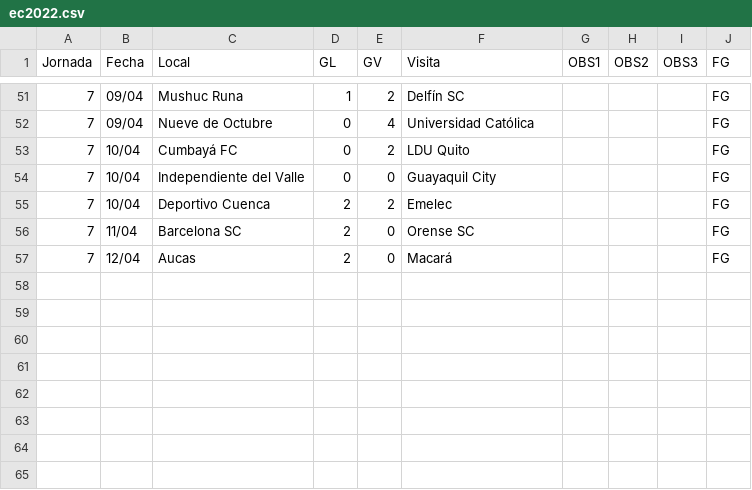
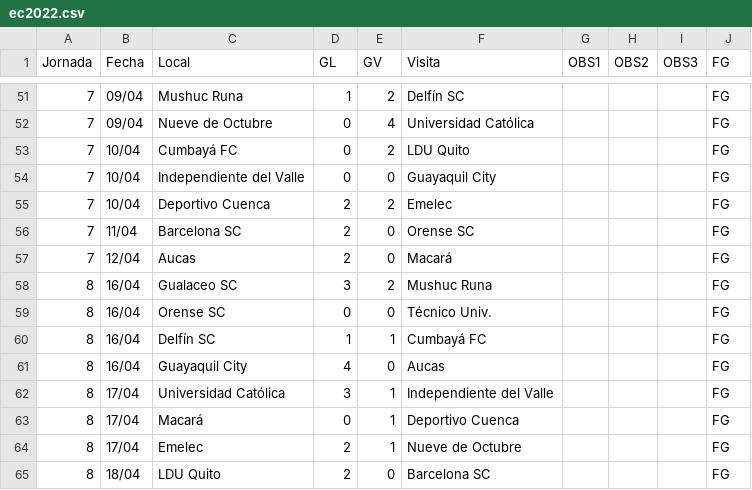
Before and after one commit to xtiandres/udafutec, a CSV file: data/ec2022.csv, drawn as a sheet; only a part is shown, gaps mark what is left out; the diff names each change by its address in the sheet, - before the commit and + after, or states it on an @@ line.

Commit message:
update j8 resultados

```diff
--- a/data/ec2022.csv
+++ b/data/ec2022.csv
+row 58: 8 | 16/04 | Gualaceo SC | 3 | 2 | Mushuc Runa |  |  |  | FG
+row 59: 8 | 16/04 | Orense SC | 0 | 0 | Técnico Univ. |  |  |  | FG
+row 60: 8 | 16/04 | Delfín SC | 1 | 1 | Cumbayá FC |  |  |  | FG
+row 61: 8 | 16/04 | Guayaquil City | 4 | 0 | Aucas |  |  |  | FG
+row 62: 8 | 17/04 | Universidad Católica | 3 | 1 | Independiente del Valle |  |  |  | FG
+row 63: 8 | 17/04 | Macará | 0 | 1 | Deportivo Cuenca |  |  |  | FG
+row 64: 8 | 17/04 | Emelec | 2 | 1 | Nueve de Octubre |  |  |  | FG
+row 65: 8 | 18/04 | LDU Quito | 2 | 0 | Barcelona SC |  |  |  | FG
```
